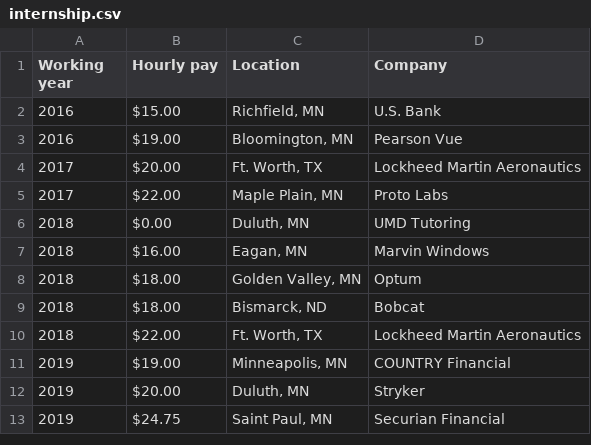
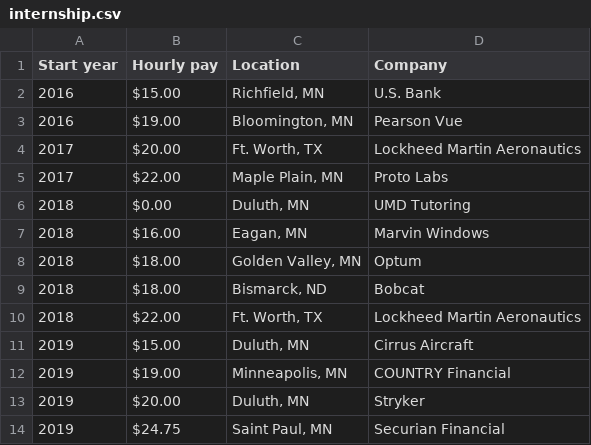
Before and after one commit to umdacm/umd-job-offers, a CSV file: internship.csv, drawn as a sheet.

Commit message:
Changed heading to start year.

```diff
--- a/internship.csv
+++ b/internship.csv
@@ -1,2 +1,2 @@
-Working year,Hourly pay,Location,Company
+Start year,Hourly pay,Location,Company
 2016,$15.00,"Richfield, MN",U.S. Bank
@@ -10,2 +10,3 @@ Working year,Hourly pay,Location,Company
 2018,$22.00,"Ft. Worth, TX",Lockheed Martin Aeronautics
+2019,$15.00,"Duluth, MN",Cirrus Aircraft
 2019,$19.00,"Minneapolis, MN",COUNTRY Financial
```
